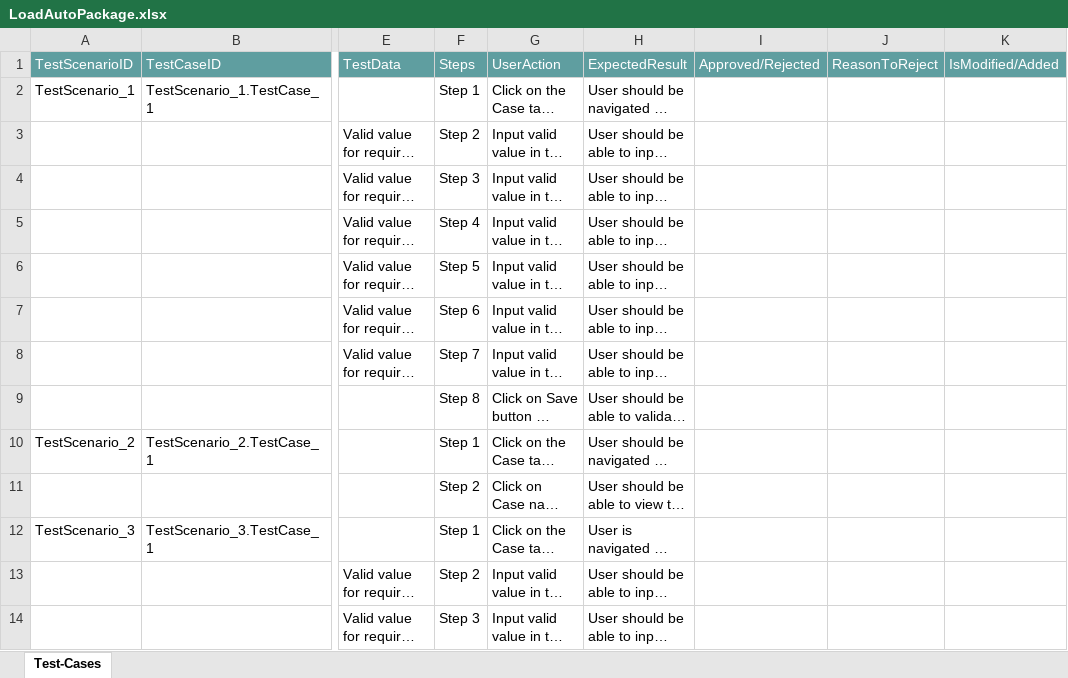
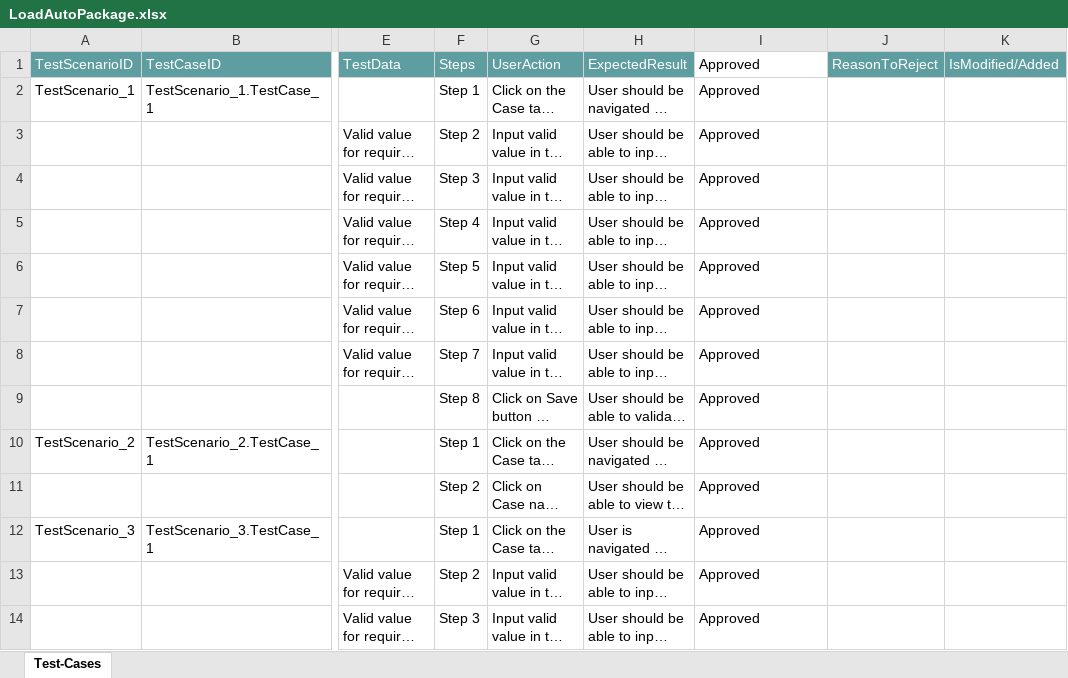
Before and after one commit to ShaikMohamedIrfan/LoadAuto, an Excel workbook: LoadAutoPackage.xlsx, sheet Test-Cases, drawn as a sheet; only a part is shown, gaps mark what is left out; long unchanged cells end in …; values as stored, in another font and other column widths than the file's, no borders; table styles not drawn; the diff covers the shown part only; the diff names each change by its address in the sheet, - before the commit and + after, or states it on an @@ line.

Commit message:
Add files via upload

```diff
--- a/LoadAutoPackage.xlsx (sheet Test-Cases)
+++ b/LoadAutoPackage.xlsx (sheet Test-Cases)
-I1: Approved/Rejected
+I1: Approved
@@ I1 fill: #5F9EA0 → none, text colour: #FFFFFF → black @@
-I2:I14: (empty)
+I2:I14: Approved
```
Also changed, not shown: 190 edited cells elsewhere in this sheet.
